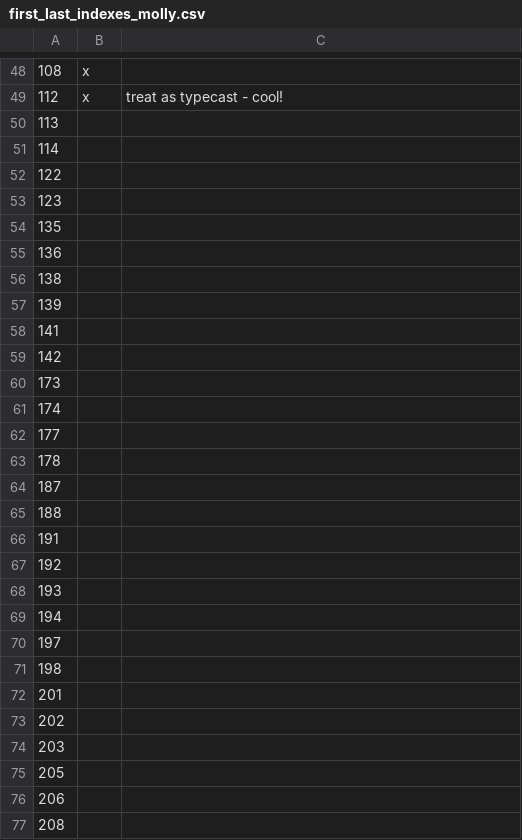
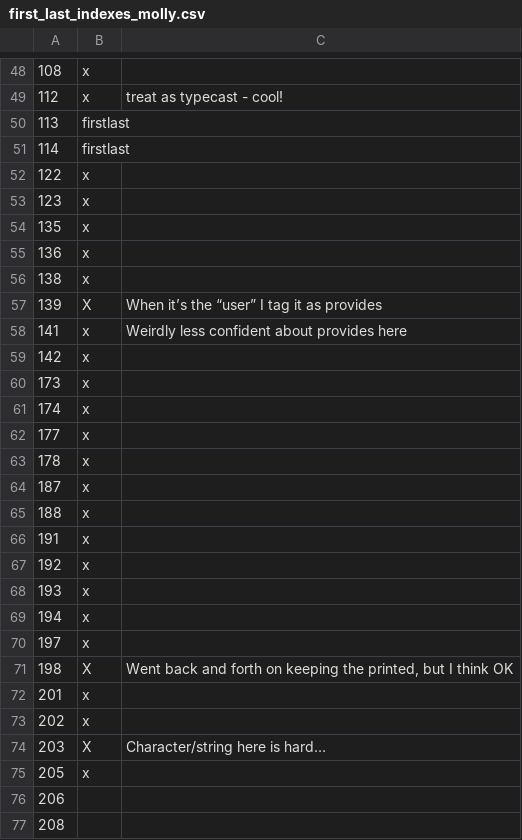
Before and after one commit to nuprl/substance-vs-style, a CSV file: for_edits/first_last_indexes_molly.csv, drawn as a sheet; only a part is shown, gaps mark what is left out; the diff covers the shown part only; the diff names each change by its address in the sheet, - before the commit and + after, or states it on an @@ line.

Commit message:
Add files via upload

```diff
--- a/for_edits/first_last_indexes_molly.csv
+++ b/for_edits/first_last_indexes_molly.csv
-B50:B51: (empty)
+B50:B51: firstlast
-B52:B56: (empty)
+B52:B56: x
-B57: (empty)
+B57: X
-C57: (empty)
+C57: When it’s the “user” I tag it as provides
-B58:B70: (empty)
+B58:B70: x
-C58: (empty)
+C58: Weirdly less confident about provides here
-B71: (empty)
+B71: X
-C71: (empty)
+C71: Went back and forth on keeping the printed, but I think OK
-B72:B73: (empty)
+B72:B73: x
-B74: (empty)
+B74: X
-C74: (empty)
+C74: Character/string here is hard…
-B75: (empty)
+B75: x
```
Also changed, not shown: 79 edited cells elsewhere in this file.
